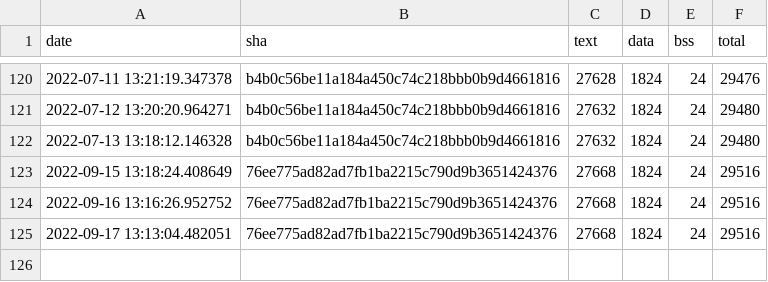
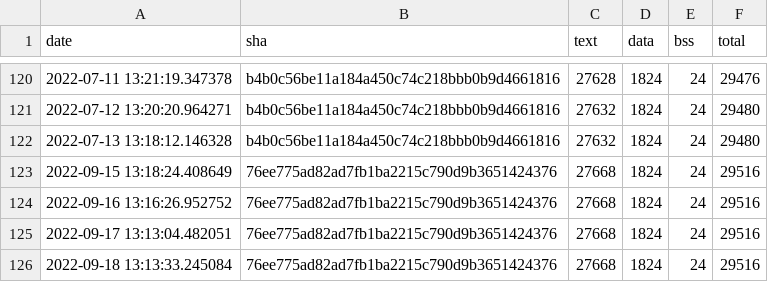
Before and after one commit to jwithers/tflite-micro, a CSV file: data/continuous_builds/size_profiling/linux_x86_64_release/interpreter_memory_footprint.csv, drawn as a sheet; only a part is shown, gaps mark what is left out; the diff names each change by its address in the sheet, - before the commit and + after, or states it on an @@ line.

```diff
--- a/data/continuous_builds/size_profiling/linux_x86_64_release/interpreter_memory_footprint.csv
+++ b/data/continuous_builds/size_profiling/linux_x86_64_release/interpreter_memory_footprint.csv
+row 126: 2022-09-18 13:13:33.245084 | 76ee775ad82ad7fb1ba2215c790d9b3651424376 | 27668 | 1824 | 24 | 29516
```
Also changed, not shown: data/continuous_builds/size_profiling/linux_x86_64_release/baseline_memory_footprint.csv, data/continuous_builds/size_profiling/linux_x86_64_release/keyword_benchmark.csv, 3 other files.
